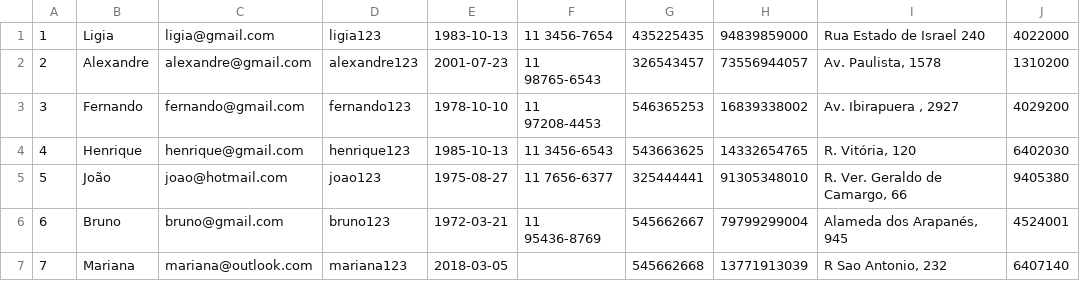
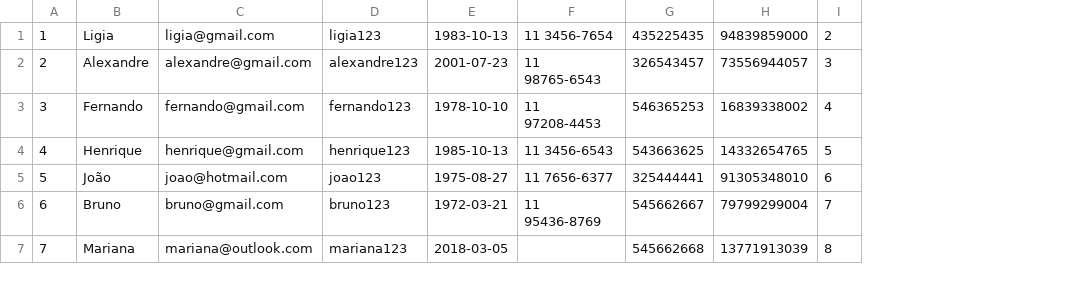
Before and after one commit to FelipeSabino-del/senai_spmedgroup_sprint1_bd_tarde_FelipeSabino-, a CSV file: Tabelas em CSV/Prontuario.csv, drawn as a sheet; removed rows and columns are numbered as before the commit, all else as after; the diff names each change by its address in the sheet, - before the commit and + after, or states it on an @@ line.

```diff
--- a/Tabelas em CSV/Prontuario.csv
+++ b/Tabelas em CSV/Prontuario.csv
-column I, rows 1-7: Rua Estado de Israel 240 | Av. Paulista, 1578 | Av. Ibirapuera , 2927 | R. Vitória, 120 | R. Ver. Geraldo de Camargo, 66 | Alameda dos Arapanés, 945 | R Sao Antonio, 232
-column J, rows 1-7: 4022000 | 1310200 | 4029200 | 6402030 | 9405380 | 4524001 | 6407140
+column I, rows 1-7: 2 | 3 | 4 | 5 | 6 | 7 | 8
```
Also changed, not shown: Tabelas em CSV/Medicos-Clinica.csv, 11 other files.
